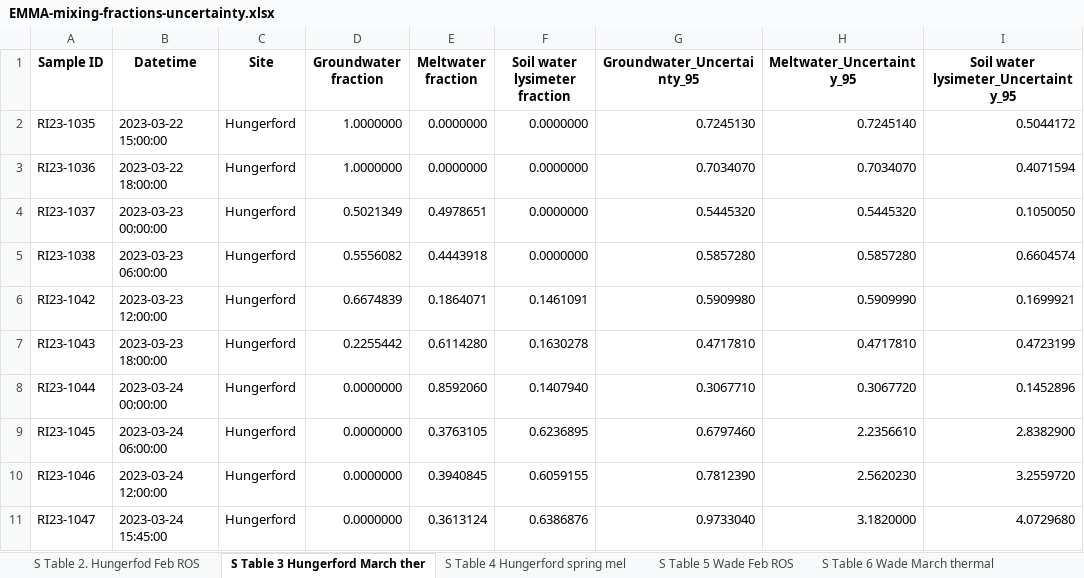
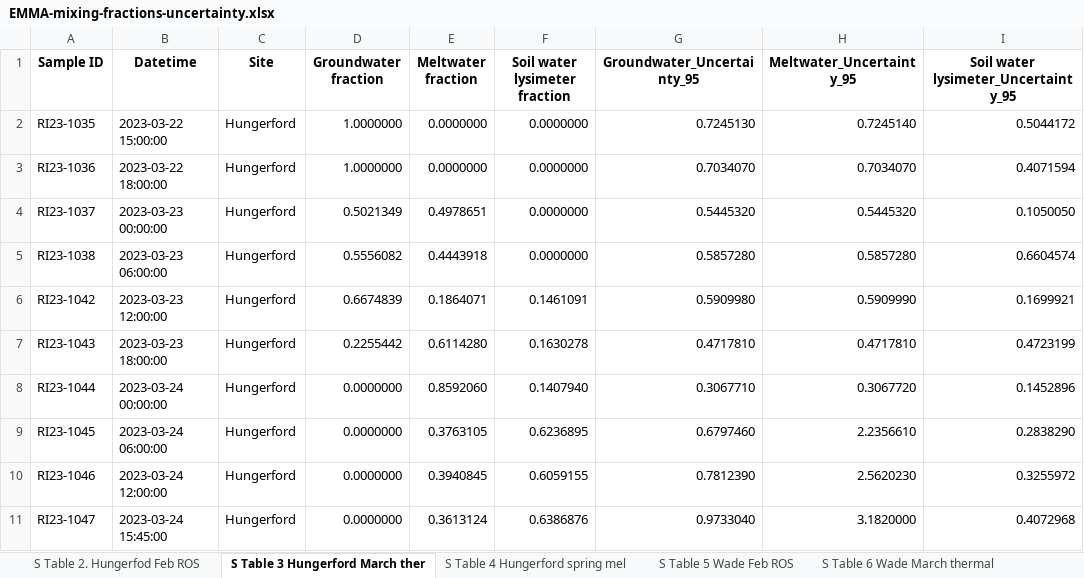
Before and after one commit to MeganEDuffy/LCBP-interannual-EMMAs, an Excel workbook: Output/EMMA-uncertainty/EMMA-mixing-fractions-uncertainty.xlsx, sheet S Table 3 Hungerford March ther, drawn as a sheet; values as stored, in another font and other column widths than the file's, no borders; the diff names each change by its address in the sheet, - before the commit and + after, or states it on an @@ line.

```diff
--- a/Output/EMMA-uncertainty/EMMA-mixing-fractions-uncertainty.xlsx (sheet S Table 3 Hungerford March ther)
+++ b/Output/EMMA-uncertainty/EMMA-mixing-fractions-uncertainty.xlsx (sheet S Table 3 Hungerford March ther)
-I9: 2.8382900
+I9: 0.2838290
-I10: 3.2559720
+I10: 0.3255972
-I11: 4.0729680
+I11: 0.4072968
```
Also changed, not shown: sheet S Table 2. Hungerfod Feb ROS, sheet S Table 4 Hungerford spring mel, 39 other files.
